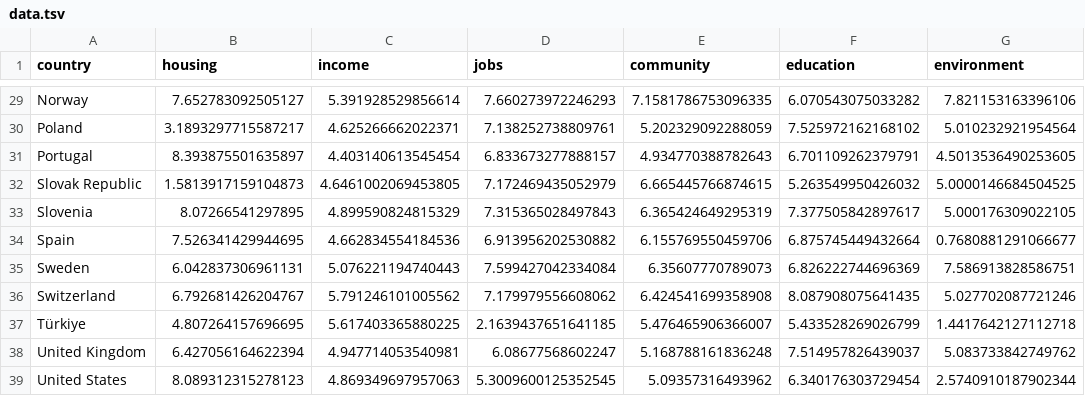
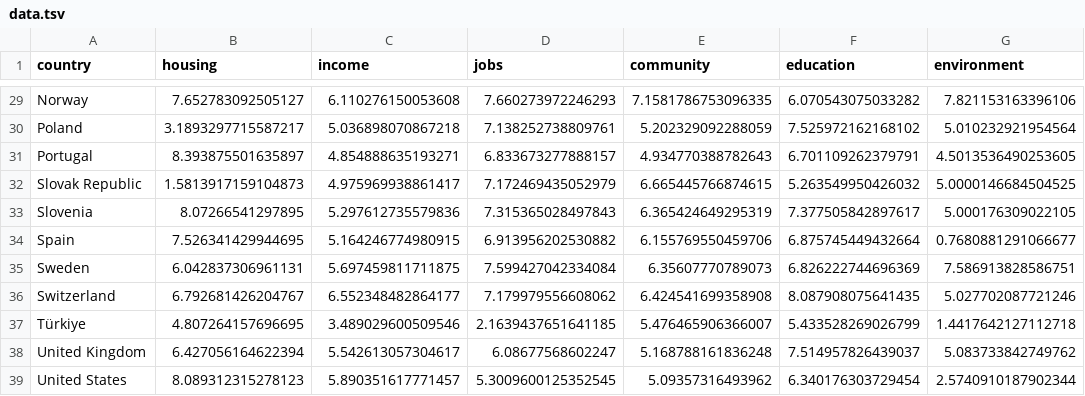
Before and after one commit to wise-oecd/bli-test, a TSV file: data.tsv, drawn as a sheet; only a part is shown, gaps mark what is left out; the diff covers the shown part only; the diff names each change by its address in the sheet, - before the commit and + after, or states it on an @@ line.

```diff
--- a/data.tsv
+++ b/data.tsv
-C29 (income): 5.391928529856614
+C29 (income): 6.110276150053608
-C30 (income): 4.625266662022371
+C30 (income): 5.036898070867218
-C31 (income): 4.403140613545454
+C31 (income): 4.854888635193271
-C32 (income): 4.6461002069453805
+C32 (income): 4.975969938861417
-C33 (income): 4.899590824815329
+C33 (income): 5.297612735579836
-C34 (income): 4.662834554184536
+C34 (income): 5.164246774980915
-C35 (income): 5.076221194740443
+C35 (income): 5.697459811711875
-C36 (income): 5.791246101005562
+C36 (income): 6.552348482864177
-C37 (income): 5.617403365880225
+C37 (income): 3.489029600509546
-C38 (income): 4.947714053540981
+C38 (income): 5.542613057304617
-C39 (income): 4.869349697957063
+C39 (income): 5.890351617771457
```
Also changed, not shown: 26 edited cells elsewhere in this file.
